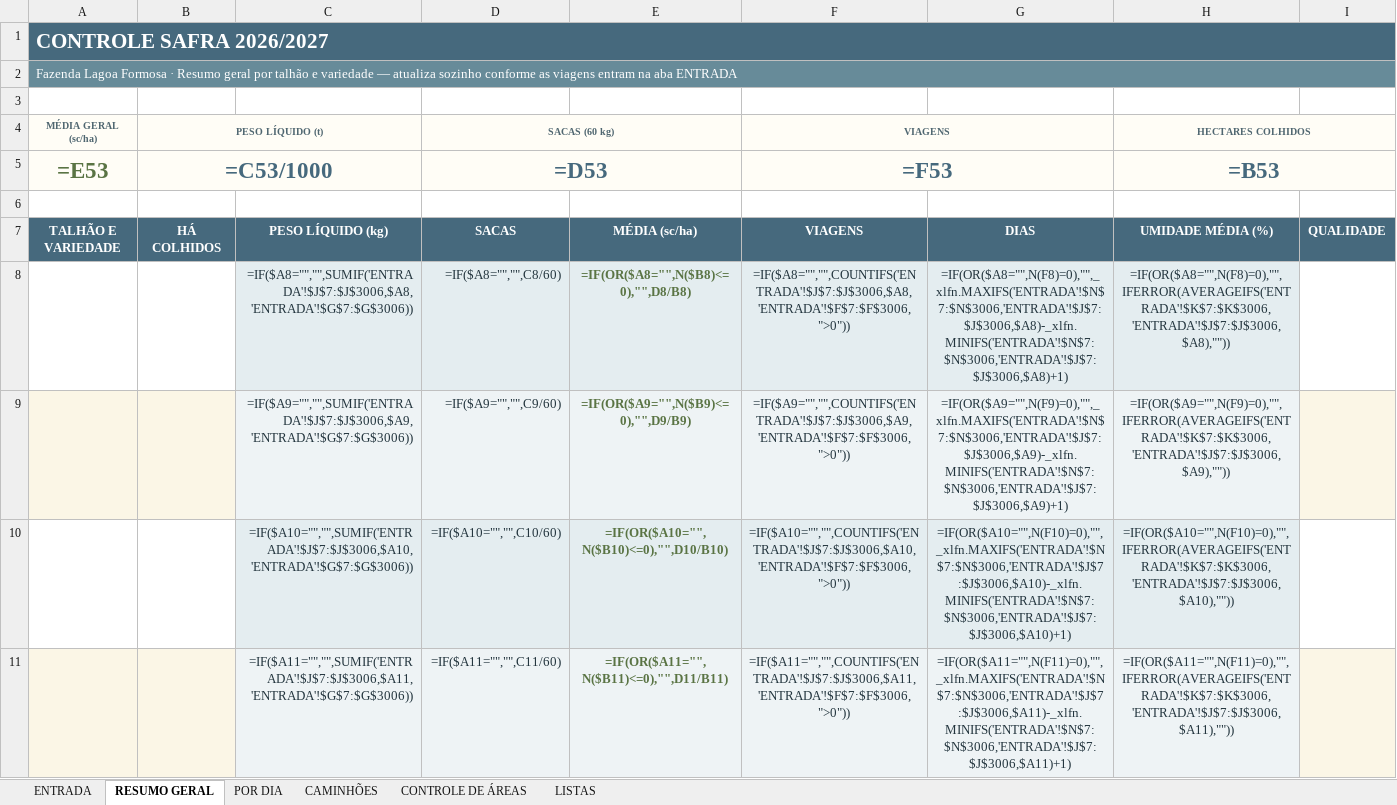
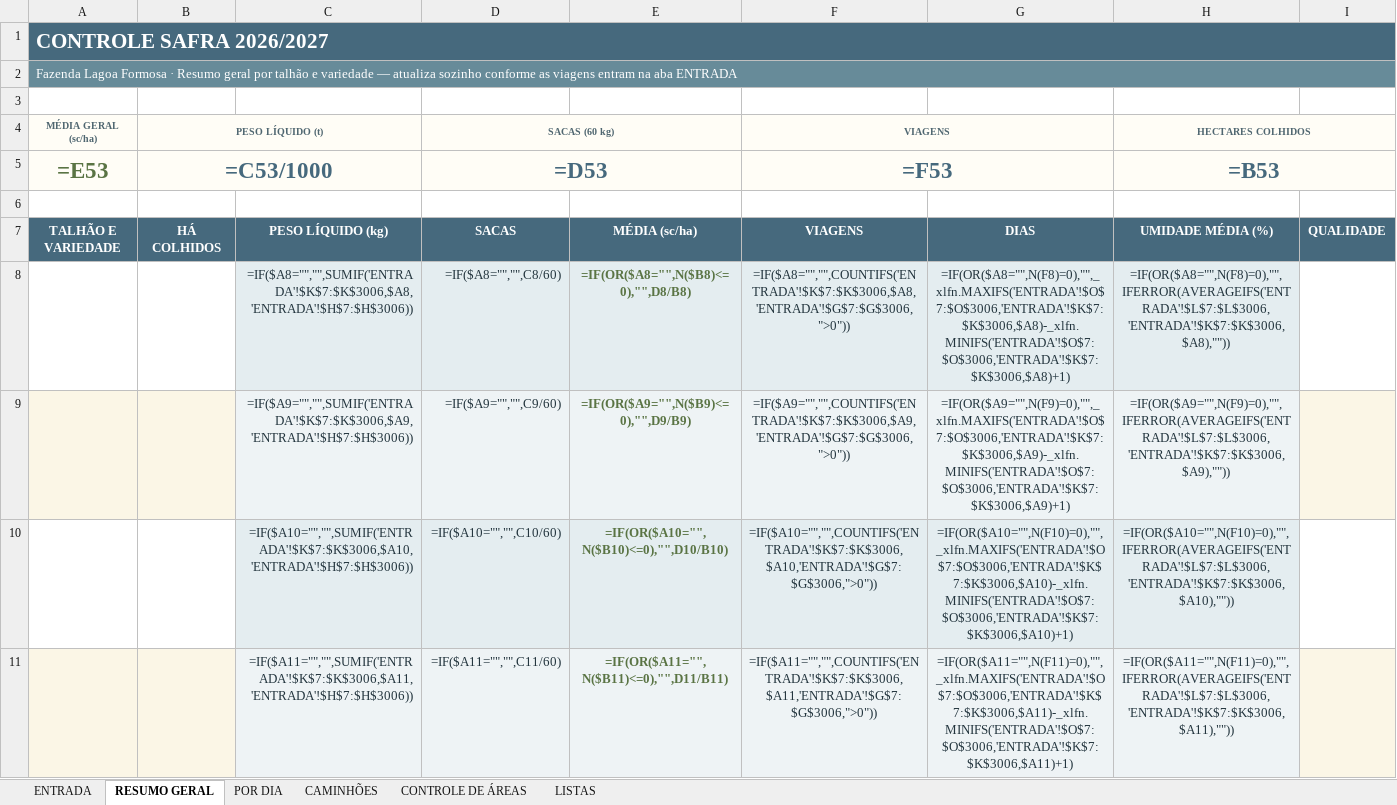
Before and after one commit to djkramuandrehotmailcomkramu-rgb/Haras-olhos-d-gua-, an Excel workbook: controle-safra/planilha-colheita-2026-2027.xlsx, sheet RESUMO GERAL, drawn as a sheet; only a part is shown; values as stored, in another font and other column widths than the file's, no borders; formulas without a stored value are shown as written; conditional formats not drawn; the diff covers the shown part only; the diff names each change by its address in the sheet, - before the commit and + after, or states it on an @@ line.

```diff
--- a/controle-safra/planilha-colheita-2026-2027.xlsx (sheet RESUMO GERAL)
+++ b/controle-safra/planilha-colheita-2026-2027.xlsx (sheet RESUMO GERAL)
-C8: =IF($A8="","",SUMIF('ENTRADA'!$J$7:$J$3006,$A8,'ENTRADA'!$G$7:$G$3006))
+C8: =IF($A8="","",SUMIF('ENTRADA'!$K$7:$K$3006,$A8,'ENTRADA'!$H$7:$H$3006))
-F8 (VIAGENS): =IF($A8="","",COUNTIFS('ENTRADA'!$J$7:$J$3006,$A8,'ENTRADA'!$F$7:$F$3006,">0"))
+F8 (VIAGENS): =IF($A8="","",COUNTIFS('ENTRADA'!$K$7:$K$3006,$A8,'ENTRADA'!$G$7:$G$3006,">0"))
-G8: =IF(OR($A8="",N(F8)=0),"",_xlfn.MAXIFS('ENTRADA'!$N$7:$N$3006,'ENTRADA'!$J$7:$J$3006,$A8)-_xlfn.MINIFS('ENTRADA'!$N$7:$N$3006,'ENTRADA'!$J$7:$J$3006,$A8)+1)
+G8: =IF(OR($A8="",N(F8)=0),"",_xlfn.MAXIFS('ENTRADA'!$O$7:$O$3006,'ENTRADA'!$K$7:$K$3006,$A8)-_xlfn.MINIFS('ENTRADA'!$O$7:$O$3006,'ENTRADA'!$K$7:$K$3006,$A8)+1)
-H8 (HECTARES COLHIDOS): =IF(OR($A8="",N(F8)=0),"",IFERROR(AVERAGEIFS('ENTRADA'!$K$7:$K$3006,'ENTRADA'!$J$7:$J$3006,$A8),""))
+H8 (HECTARES COLHIDOS): =IF(OR($A8="",N(F8)=0),"",IFERROR(AVERAGEIFS('ENTRADA'!$L$7:$L$3006,'ENTRADA'!$K$7:$K$3006,$A8),""))
-C9: =IF($A9="","",SUMIF('ENTRADA'!$J$7:$J$3006,$A9,'ENTRADA'!$G$7:$G$3006))
+C9: =IF($A9="","",SUMIF('ENTRADA'!$K$7:$K$3006,$A9,'ENTRADA'!$H$7:$H$3006))
-F9 (VIAGENS): =IF($A9="","",COUNTIFS('ENTRADA'!$J$7:$J$3006,$A9,'ENTRADA'!$F$7:$F$3006,">0"))
+F9 (VIAGENS): =IF($A9="","",COUNTIFS('ENTRADA'!$K$7:$K$3006,$A9,'ENTRADA'!$G$7:$G$3006,">0"))
-G9: =IF(OR($A9="",N(F9)=0),"",_xlfn.MAXIFS('ENTRADA'!$N$7:$N$3006,'ENTRADA'!$J$7:$J$3006,$A9)-_xlfn.MINIFS('ENTRADA'!$N$7:$N$3006,'ENTRADA'!$J$7:$J$3006,$A9)+1)
+G9: =IF(OR($A9="",N(F9)=0),"",_xlfn.MAXIFS('ENTRADA'!$O$7:$O$3006,'ENTRADA'!$K$7:$K$3006,$A9)-_xlfn.MINIFS('ENTRADA'!$O$7:$O$3006,'ENTRADA'!$K$7:$K$3006,$A9)+1)
-H9 (HECTARES COLHIDOS): =IF(OR($A9="",N(F9)=0),"",IFERROR(AVERAGEIFS('ENTRADA'!$K$7:$K$3006,'ENTRADA'!$J$7:$J$3006,$A9),""))
+H9 (HECTARES COLHIDOS): =IF(OR($A9="",N(F9)=0),"",IFERROR(AVERAGEIFS('ENTRADA'!$L$7:$L$3006,'ENTRADA'!$K$7:$K$3006,$A9),""))
-C10: =IF($A10="","",SUMIF('ENTRADA'!$J$7:$J$3006,$A10,'ENTRADA'!$G$7:$G$3006))
+C10: =IF($A10="","",SUMIF('ENTRADA'!$K$7:$K$3006,$A10,'ENTRADA'!$H$7:$H$3006))
-F10 (VIAGENS): =IF($A10="","",COUNTIFS('ENTRADA'!$J$7:$J$3006,$A10,'ENTRADA'!$F$7:$F$3006,">0"))
+F10 (VIAGENS): =IF($A10="","",COUNTIFS('ENTRADA'!$K$7:$K$3006,$A10,'ENTRADA'!$G$7:$G$3006,">0"))
-G10: =IF(OR($A10="",N(F10)=0),"",_xlfn.MAXIFS('ENTRADA'!$N$7:$N$3006,'ENTRADA'!$J$7:$J$3006,$A10)-_xlfn.MINIFS('ENTRADA'!$N$7:$N$3006,'ENTRADA'!$J$7:$J$3006,$A10)+1)
+G10: =IF(OR($A10="",N(F10)=0),"",_xlfn.MAXIFS('ENTRADA'!$O$7:$O$3006,'ENTRADA'!$K$7:$K$3006,$A10)-_xlfn.MINIFS('ENTRADA'!$O$7:$O$3006,'ENTRADA'!$K$7:$K$3006,$A10)+1)
-H10 (HECTARES COLHIDOS): =IF(OR($A10="",N(F10)=0),"",IFERROR(AVERAGEIFS('ENTRADA'!$K$7:$K$3006,'ENTRADA'!$J$7:$J$3006,$A10),""))
+H10 (HECTARES COLHIDOS): =IF(OR($A10="",N(F10)=0),"",IFERROR(AVERAGEIFS('ENTRADA'!$L$7:$L$3006,'ENTRADA'!$K$7:$K$3006,$A10),""))
-C11: =IF($A11="","",SUMIF('ENTRADA'!$J$7:$J$3006,$A11,'ENTRADA'!$G$7:$G$3006))
+C11: =IF($A11="","",SUMIF('ENTRADA'!$K$7:$K$3006,$A11,'ENTRADA'!$H$7:$H$3006))
-F11 (VIAGENS): =IF($A11="","",COUNTIFS('ENTRADA'!$J$7:$J$3006,$A11,'ENTRADA'!$F$7:$F$3006,">0"))
+F11 (VIAGENS): =IF($A11="","",COUNTIFS('ENTRADA'!$K$7:$K$3006,$A11,'ENTRADA'!$G$7:$G$3006,">0"))
-G11: =IF(OR($A11="",N(F11)=0),"",_xlfn.MAXIFS('ENTRADA'!$N$7:$N$3006,'ENTRADA'!$J$7:$J$3006,$A11)-_xlfn.MINIFS('ENTRADA'!$N$7:$N$3006,'ENTRADA'!$J$7:$J$3006,$A11)+1)
+G11: =IF(OR($A11="",N(F11)=0),"",_xlfn.MAXIFS('ENTRADA'!$O$7:$O$3006,'ENTRADA'!$K$7:$K$3006,$A11)-_xlfn.MINIFS('ENTRADA'!$O$7:$O$3006,'ENTRADA'!$K$7:$K$3006,$A11)+1)
-H11 (HECTARES COLHIDOS): =IF(OR($A11="",N(F11)=0),"",IFERROR(AVERAGEIFS('ENTRADA'!$K$7:$K$3006,'ENTRADA'!$J$7:$J$3006,$A11),""))
+H11 (HECTARES COLHIDOS): =IF(OR($A11="",N(F11)=0),"",IFERROR(AVERAGEIFS('ENTRADA'!$L$7:$L$3006,'ENTRADA'!$K$7:$K$3006,$A11),""))
```
Also changed, not shown: 178 edited cells elsewhere in this sheet, sheet ENTRADA, sheet POR DIA, sheet CAMINHÕES, sheet LISTAS, planilha/COLHEITA_LAGOA_FORMOSA_2026-2027.xlsx.
